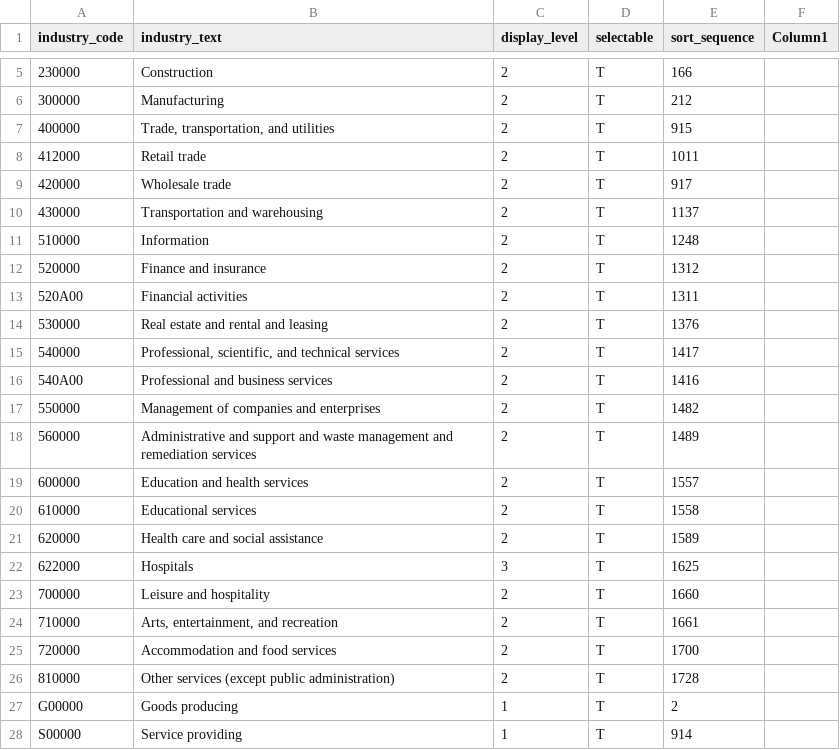
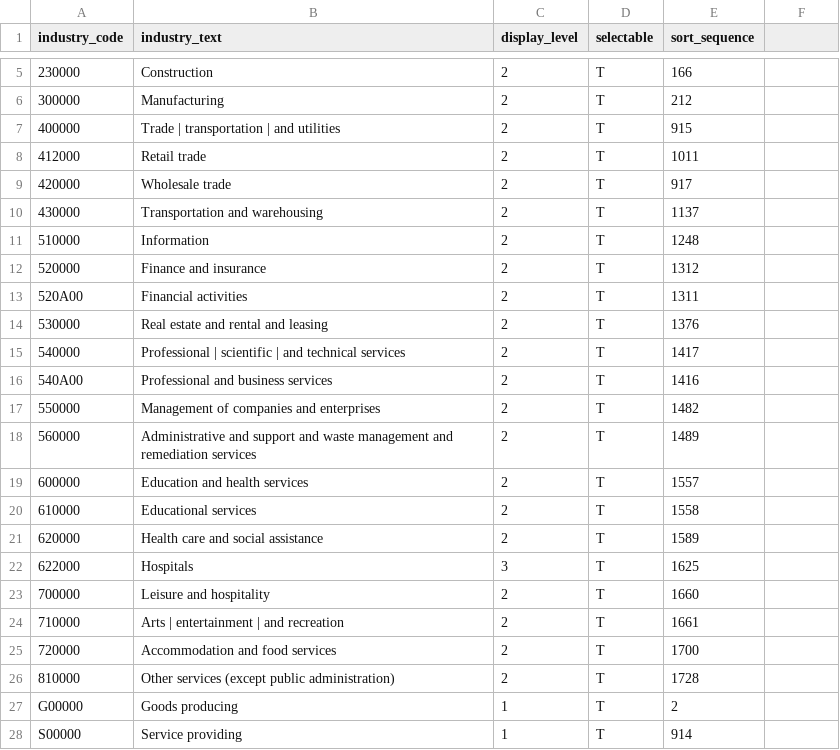
Before and after one commit to MichaelVanatta/PersistenceProjects, a CSV file: sql-part-1/csv/nw.industry.csv, drawn as a sheet; only a part is shown, gaps mark what is left out; the diff names each change by its address in the sheet, - before the commit and + after, or states it on an @@ line.

```diff
--- a/sql-part-1/csv/nw.industry.csv
+++ b/sql-part-1/csv/nw.industry.csv
-F1: Column1
+F1: (empty)
-B7 (industry_text): Trade, transportation, and utilities
+B7 (industry_text): Trade | transportation | and utilities
-B15 (industry_text): Professional, scientific, and technical…
+B15 (industry_text): Professional | scientific | and technical…
-B24 (industry_text): Arts, entertainment, and recreation
+B24 (industry_text): Arts | entertainment | and recreation
```
Also changed, not shown: sql-part-1/csv/nw.datatype_id.csv, sql-part-1/csv/nw.level.csv, 8 other files.
